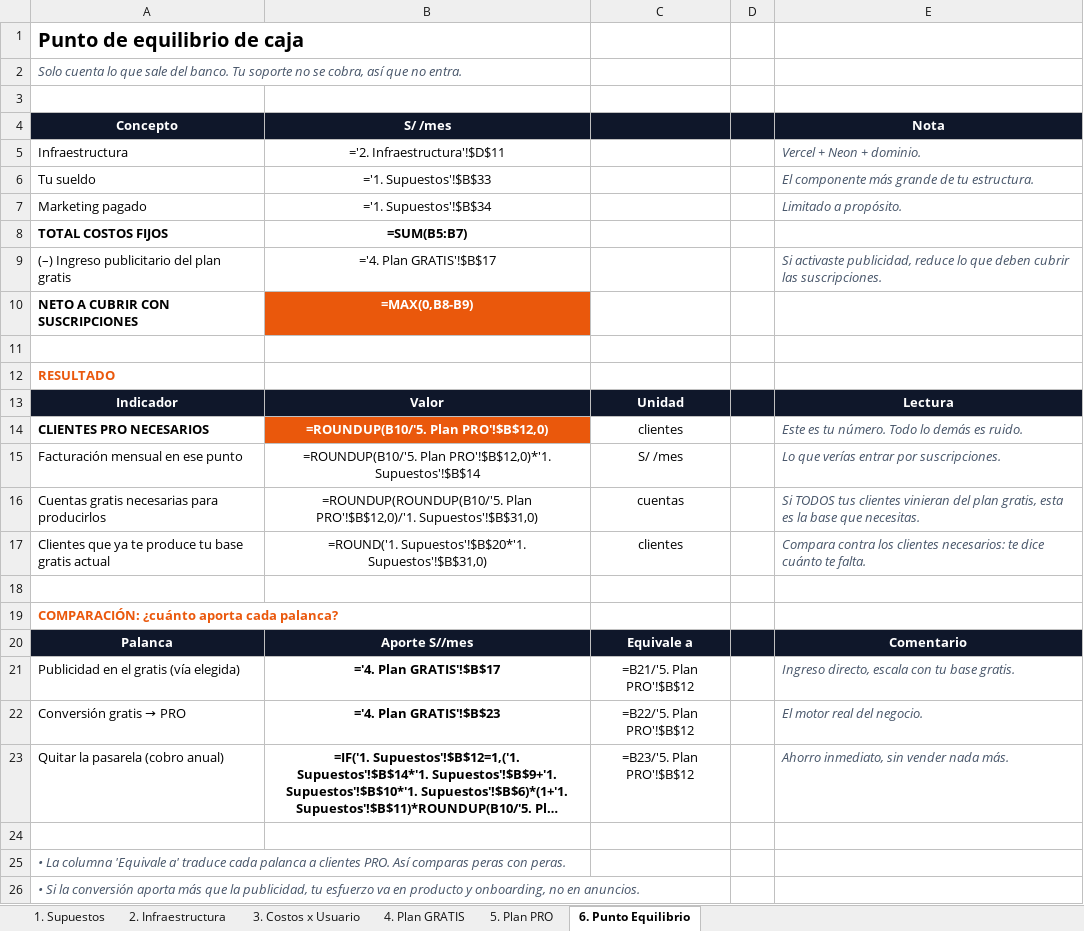
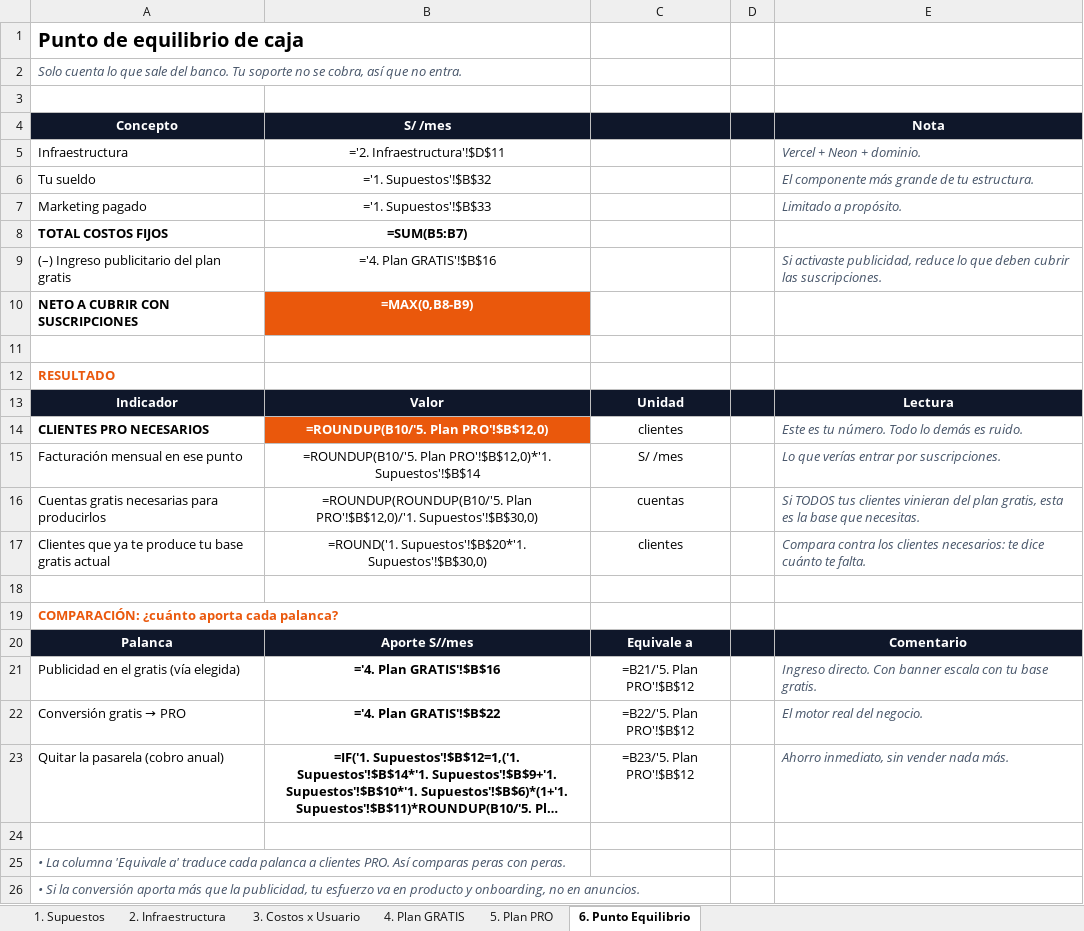
Before and after one commit to welfareorga-ux/gatekeeper, an Excel workbook: docs/Gatekeeper_Modelo_2Planes.xlsx, sheet 6. Punto Equilibrio, drawn as a sheet; long unchanged cells end in …; values as stored, in another font and other column widths than the file's, no borders; formulas without a stored value are shown as written; the diff names each change by its address in the sheet, - before the commit and + after, or states it on an @@ line.

```diff
--- a/docs/Gatekeeper_Modelo_2Planes.xlsx (sheet 6. Punto Equilibrio)
+++ b/docs/Gatekeeper_Modelo_2Planes.xlsx (sheet 6. Punto Equilibrio)
-B6 (S/ /mes): ='1. Supuestos'!$B$33
+B6 (S/ /mes): ='1. Supuestos'!$B$32
-B7 (S/ /mes): ='1. Supuestos'!$B$34
+B7 (S/ /mes): ='1. Supuestos'!$B$33
-B9 (S/ /mes): ='4. Plan GRATIS'!$B$17
+B9 (S/ /mes): ='4. Plan GRATIS'!$B$16
-B16 (S/ /mes): …Plan PRO'!$B$12,0)/'1. Supuestos'!$B$31,0)
+B16 (S/ /mes): …Plan PRO'!$B$12,0)/'1. Supuestos'!$B$30,0)
-B17 (S/ /mes): =ROUND('1. Supuestos'!$B$20*'1. Supuestos'!$B$31,0)
+B17 (S/ /mes): =ROUND('1. Supuestos'!$B$20*'1. Supuestos'!$B$30,0)
-B21 (S/ /mes): ='4. Plan GRATIS'!$B$17
+B21 (S/ /mes): ='4. Plan GRATIS'!$B$16
-E21 (Nota): Ingreso directo, escala con…
+E21 (Nota): Ingreso directo. Con banner escala con…
-B22 (S/ /mes): ='4. Plan GRATIS'!$B$23
+B22 (S/ /mes): ='4. Plan GRATIS'!$B$22
```
Also changed, not shown: sheet 4. Plan GRATIS, sheet 1. Supuestos, sheet 5. Plan PRO.
